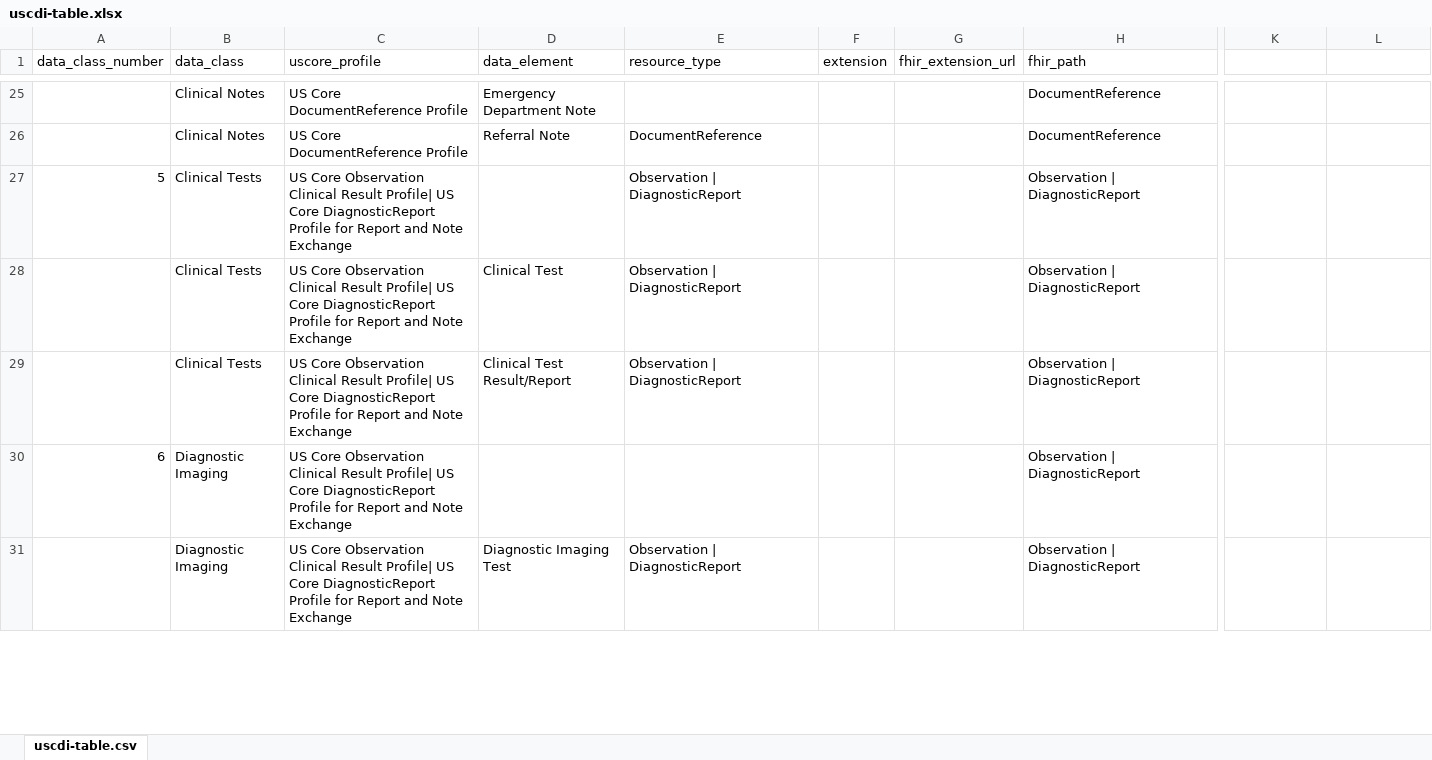
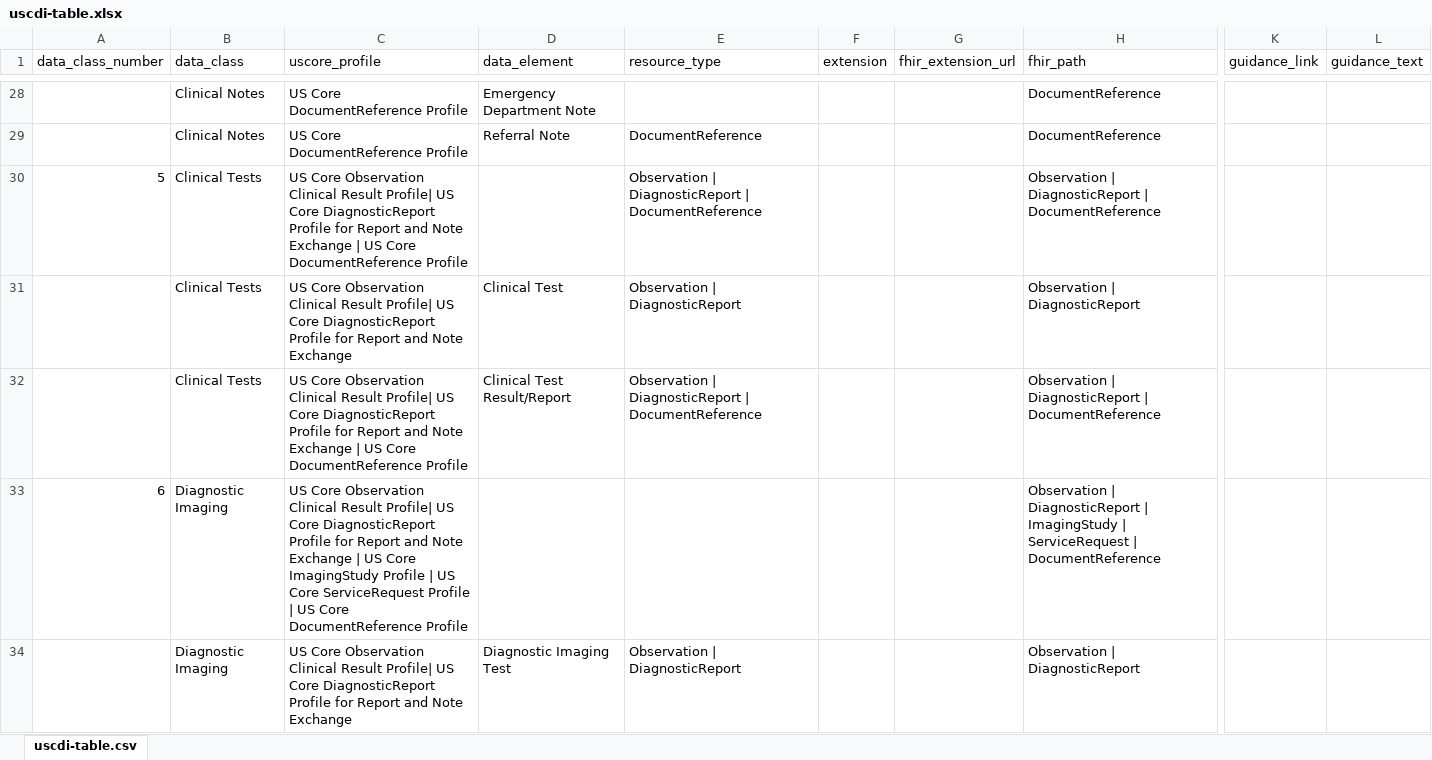
Before and after one commit to HL7/US-Core, an Excel workbook: input/images/tables/uscdi-table.xlsx, sheet uscdi-table.csv, drawn as a sheet; only a part is shown, gaps mark what is left out; values as stored, in another font and other column widths than the file's, no borders; addresses are those after the commit; the diff covers the shown part only; the diff names each change by its address in the sheet, - before the commit and + after, or states it on an @@ line.

```diff
--- a/input/images/tables/uscdi-table.xlsx (sheet uscdi-table.csv)
+++ b/input/images/tables/uscdi-table.xlsx (sheet uscdi-table.csv)
-K1: (empty)
+K1: guidance_link
-L1: (empty)
+L1: guidance_text
-C30 (uscore_profile): …Note Exchange
+C30 (uscore_profile): …Note Exchange | US Core DocumentReference Profile
-E30 (resource_type): Observation | DiagnosticReport
+E30 (resource_type): Observation | DiagnosticReport | DocumentReference
-H30 (fhir_path): Observation | DiagnosticReport
+H30 (fhir_path): Observation | DiagnosticReport | DocumentReference
-C32 (uscore_profile): …Note Exchange
+C32 (uscore_profile): …Note Exchange | US Core DocumentReference Profile
-E32 (resource_type): Observation | DiagnosticReport
+E32 (resource_type): Observation | DiagnosticReport | DocumentReference
-H32 (fhir_path): Observation | DiagnosticReport
+H32 (fhir_path): Observation | DiagnosticReport | DocumentReference
-C33 (uscore_profile): …Note Exchange
+C33 (uscore_profile): …Note Exchange | US Core ImagingStudy Profile | US Core ServiceRequest Profile | US Core DocumentReference Profile
-H33 (fhir_path): …| DiagnosticReport
+H33 (fhir_path): …| DiagnosticReport | ImagingStudy | ServiceRequest | DocumentReference
```
Also changed, not shown: 5 added rows and 20 edited cells elsewhere in this sheet, input/images/tables/codesystem-ref-all-list.xlsx, input/images/tables/profile_metadata.xlsx, 21 other files.
